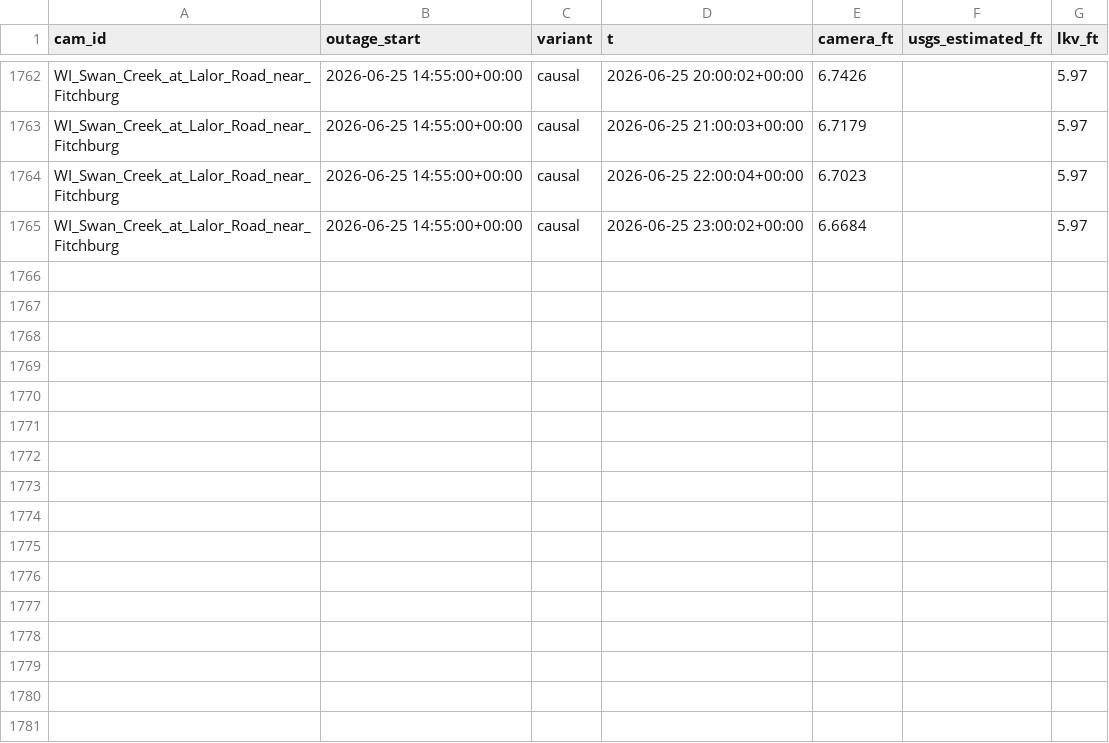
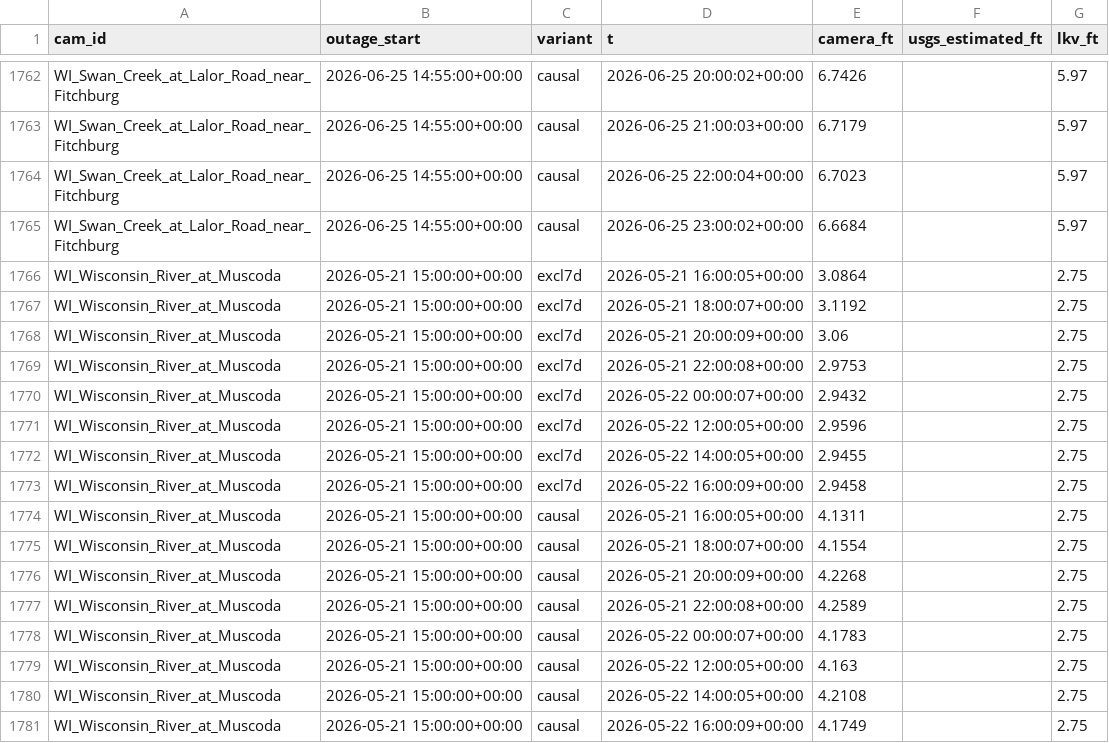
Before and after one commit to samsundar989/opencv-hackathon, a CSV file: results/real_outages/scored_frames.csv, drawn as a sheet; only a part is shown, gaps mark what is left out; the diff names each change by its address in the sheet, - before the commit and + after, or states it on an @@ line.

```diff
--- a/results/real_outages/scored_frames.csv
+++ b/results/real_outages/scored_frames.csv
+row 1766: WI_Wisconsin_River_at_Muscoda | 2026-05-21 15:00:00+00:00 | excl7d | 2026-05-21 16:00:05+00:00 | 3.0864 |  | 2.75
+row 1767: WI_Wisconsin_River_at_Muscoda | 2026-05-21 15:00:00+00:00 | excl7d | 2026-05-21 18:00:07+00:00 | 3.1192 |  | 2.75
+row 1768: WI_Wisconsin_River_at_Muscoda | 2026-05-21 15:00:00+00:00 | excl7d | 2026-05-21 20:00:09+00:00 | 3.06 |  | 2.75
+row 1769: WI_Wisconsin_River_at_Muscoda | 2026-05-21 15:00:00+00:00 | excl7d | 2026-05-21 22:00:08+00:00 | 2.9753 |  | 2.75
+row 1770: WI_Wisconsin_River_at_Muscoda | 2026-05-21 15:00:00+00:00 | excl7d | 2026-05-22 00:00:07+00:00 | 2.9432 |  | 2.75
+row 1771: WI_Wisconsin_River_at_Muscoda | 2026-05-21 15:00:00+00:00 | excl7d | 2026-05-22 12:00:05+00:00 | 2.9596 |  | 2.75
+row 1772: WI_Wisconsin_River_at_Muscoda | 2026-05-21 15:00:00+00:00 | excl7d | 2026-05-22 14:00:05+00:00 | 2.9455 |  | 2.75
+row 1773: WI_Wisconsin_River_at_Muscoda | 2026-05-21 15:00:00+00:00 | excl7d | 2026-05-22 16:00:09+00:00 | 2.9458 |  | 2.75
+row 1774: WI_Wisconsin_River_at_Muscoda | 2026-05-21 15:00:00+00:00 | causal | 2026-05-21 16:00:05+00:00 | 4.1311 |  | 2.75
+row 1775: WI_Wisconsin_River_at_Muscoda | 2026-05-21 15:00:00+00:00 | causal | 2026-05-21 18:00:07+00:00 | 4.1554 |  | 2.75
+row 1776: WI_Wisconsin_River_at_Muscoda | 2026-05-21 15:00:00+00:00 | causal | 2026-05-21 20:00:09+00:00 | 4.2268 |  | 2.75
+row 1777: WI_Wisconsin_River_at_Muscoda | 2026-05-21 15:00:00+00:00 | causal | 2026-05-21 22:00:08+00:00 | 4.2589 |  | 2.75
+row 1778: WI_Wisconsin_River_at_Muscoda | 2026-05-21 15:00:00+00:00 | causal | 2026-05-22 00:00:07+00:00 | 4.1783 |  | 2.75
+row 1779: WI_Wisconsin_River_at_Muscoda | 2026-05-21 15:00:00+00:00 | causal | 2026-05-22 12:00:05+00:00 | 4.163 |  | 2.75
+row 1780: WI_Wisconsin_River_at_Muscoda | 2026-05-21 15:00:00+00:00 | causal | 2026-05-22 14:00:05+00:00 | 4.2108 |  | 2.75
+row 1781: WI_Wisconsin_River_at_Muscoda | 2026-05-21 15:00:00+00:00 | causal | 2026-05-22 16:00:09+00:00 | 4.1749 |  | 2.75
```
Also changed, not shown: results/real_outages/catalog.csv, results/real_outages/scored.csv, 2 other files.
